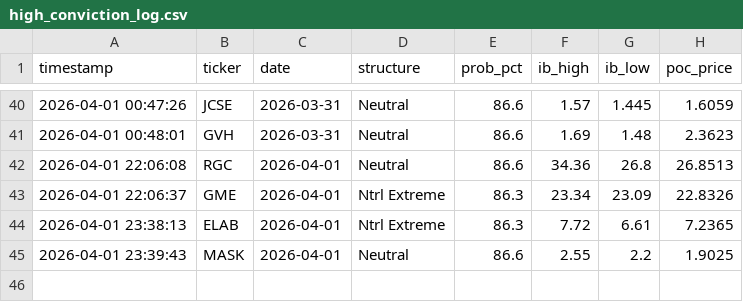
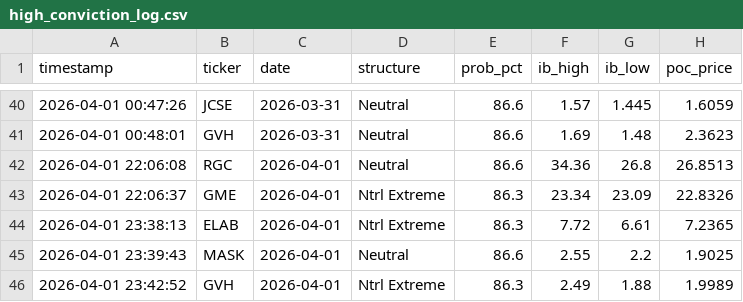
Before and after one commit to rickeybev3-afk/edgeiq, a CSV file: high_conviction_log.csv, drawn as a sheet; only a part is shown, gaps mark what is left out.

```diff
--- a/high_conviction_log.csv
+++ b/high_conviction_log.csv
@@ -45 +45,2 @@ timestamp,ticker,date,structure,prob_pct,ib_high,ib_low,poc_price
 2026-04-01 23:39:43,MASK,2026-04-01,Neutral,86.6,2.55,2.2,1.9025
+2026-04-01 23:42:52,GVH,2026-04-01,Ntrl Extreme,86.3,2.49,1.88,1.9989
```
Also changed, not shown: 2 other files.
